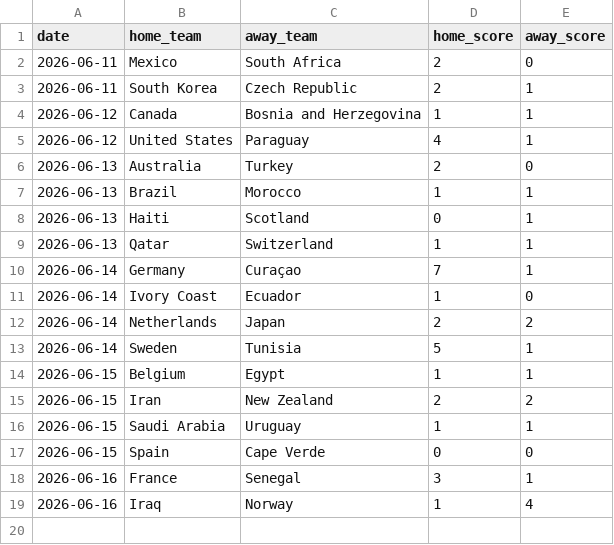
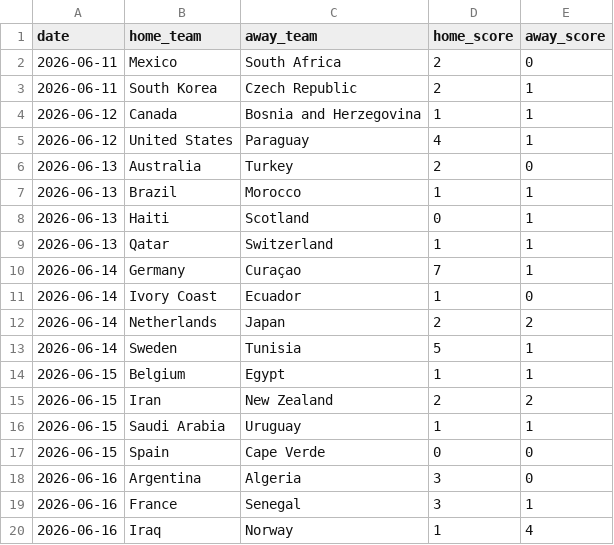
Before and after one commit to JustusVermaakSkystrm/ig-trading-bot, a CSV file: worldcup/data/accepted_results.csv, drawn as a sheet.

```diff
--- a/worldcup/data/accepted_results.csv
+++ b/worldcup/data/accepted_results.csv
@@ -17,2 +17,3 @@ date,home_team,away_team,home_score,away_score
 2026-06-15,Spain,Cape Verde,0,0
+2026-06-16,Argentina,Algeria,3,0
 2026-06-16,France,Senegal,3,1
```
Also changed, not shown: worldcup/data/manual_results.csv, worldcup/outputs/match_probabilities.csv, 10 other files.
